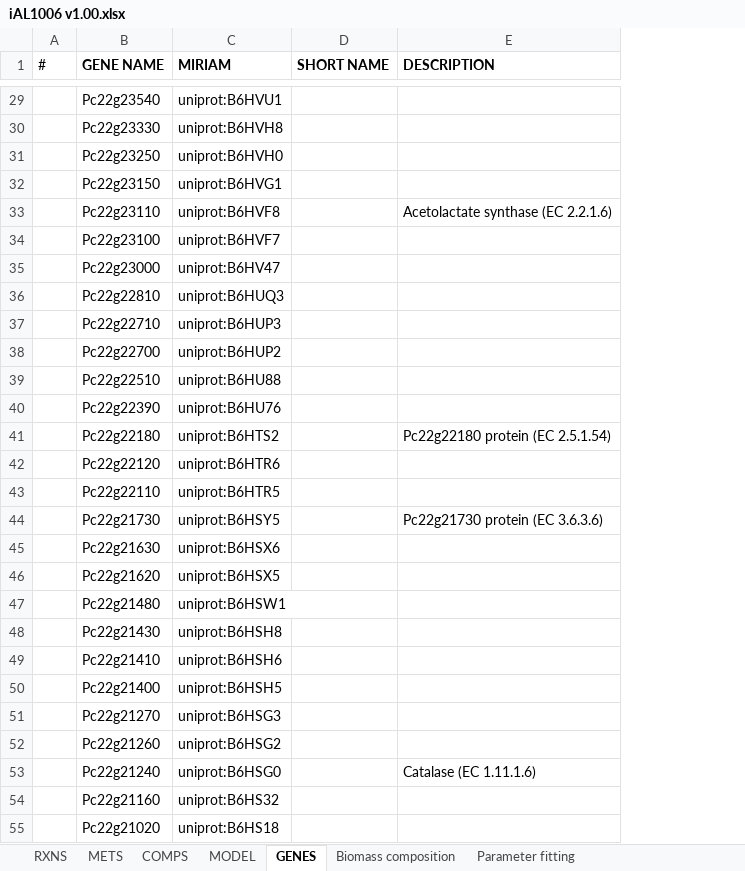
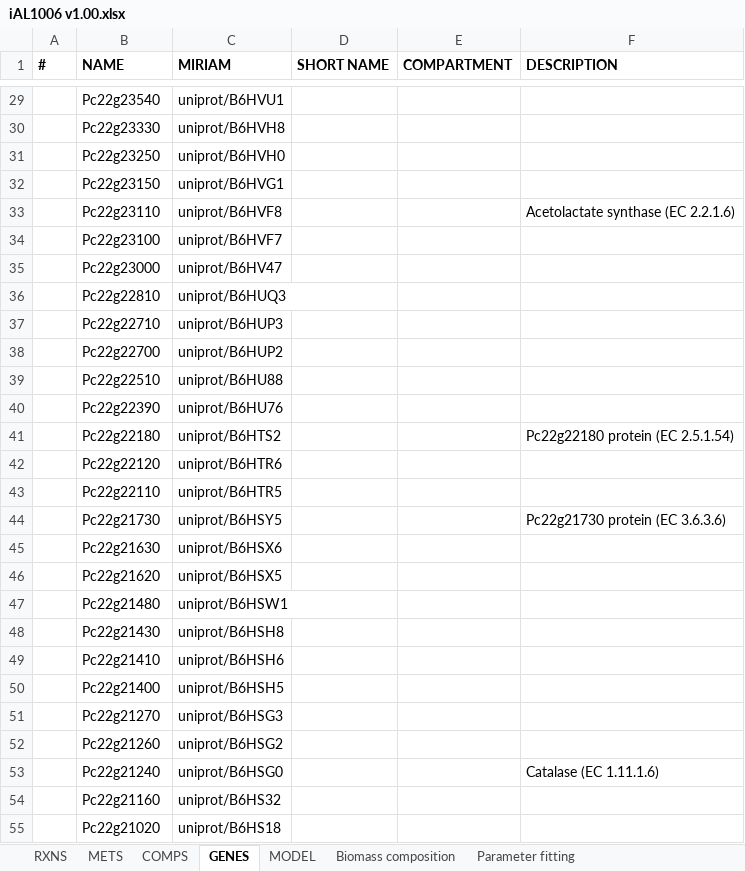
Before and after one commit to SysBioChalmers/RAVEN, an Excel workbook: tutorial/iAL1006 v1.00.xlsx, sheet GENES, drawn as a sheet; only a part is shown, gaps mark what is left out; values as stored, in another font and other column widths than the file's, no borders; the diff covers the shown part only; the diff names each change by its address in the sheet, - before the commit and + after, or states it on an @@ line.

Commit message:
Updated tutorials
-RAVEN mini tutorial: updated libSBML download link added information about Mosek compatibility
-empty.xml: imported and exported with the latest versions of importModel/exportModel
-iAL1006 v1.00.xlsx: re-formatted fields to fetch as much annotation data as possible
-iAL1006 v.100.xml: re-exported using the reformatted Excel file

```diff
--- a/tutorial/iAL1006 v1.00.xlsx (sheet GENES)
+++ b/tutorial/iAL1006 v1.00.xlsx (sheet GENES)
@@ sheet tab order changed: RXNS | METS | COMPS | GENES | MODEL | Biomass composition | Parameter fitting @@
+column E (COMPARTMENT), empty
-A1 bold: off
+A1 bold: on
-B1: GENE NAME
+B1: NAME
-C29 (MIRIAM): uniprot:B6HVU1
+C29 (MIRIAM): uniprot/B6HVU1
-C30 (MIRIAM): uniprot:B6HVH8
+C30 (MIRIAM): uniprot/B6HVH8
-C31 (MIRIAM): uniprot:B6HVH0
+C31 (MIRIAM): uniprot/B6HVH0
-C32 (MIRIAM): uniprot:B6HVG1
+C32 (MIRIAM): uniprot/B6HVG1
-C33 (MIRIAM): uniprot:B6HVF8
+C33 (MIRIAM): uniprot/B6HVF8
-C34 (MIRIAM): uniprot:B6HVF7
+C34 (MIRIAM): uniprot/B6HVF7
-C35 (MIRIAM): uniprot:B6HV47
+C35 (MIRIAM): uniprot/B6HV47
-C36 (MIRIAM): uniprot:B6HUQ3
+C36 (MIRIAM): uniprot/B6HUQ3
-C37 (MIRIAM): uniprot:B6HUP3
+C37 (MIRIAM): uniprot/B6HUP3
-C38 (MIRIAM): uniprot:B6HUP2
+C38 (MIRIAM): uniprot/B6HUP2
-C39 (MIRIAM): uniprot:B6HU88
+C39 (MIRIAM): uniprot/B6HU88
-C40 (MIRIAM): uniprot:B6HU76
+C40 (MIRIAM): uniprot/B6HU76
-C41 (MIRIAM): uniprot:B6HTS2
+C41 (MIRIAM): uniprot/B6HTS2
-C42 (MIRIAM): uniprot:B6HTR6
+C42 (MIRIAM): uniprot/B6HTR6
-C43 (MIRIAM): uniprot:B6HTR5
+C43 (MIRIAM): uniprot/B6HTR5
-C44 (MIRIAM): uniprot:B6HSY5
+C44 (MIRIAM): uniprot/B6HSY5
-C45 (MIRIAM): uniprot:B6HSX6
+C45 (MIRIAM): uniprot/B6HSX6
-C46 (MIRIAM): uniprot:B6HSX5
+C46 (MIRIAM): uniprot/B6HSX5
-C47 (MIRIAM): uniprot:B6HSW1
+C47 (MIRIAM): uniprot/B6HSW1
-C48 (MIRIAM): uniprot:B6HSH8
+C48 (MIRIAM): uniprot/B6HSH8
-C49 (MIRIAM): uniprot:B6HSH6
+C49 (MIRIAM): uniprot/B6HSH6
-C50 (MIRIAM): uniprot:B6HSH5
+C50 (MIRIAM): uniprot/B6HSH5
-C51 (MIRIAM): uniprot:B6HSG3
+C51 (MIRIAM): uniprot/B6HSG3
-C52 (MIRIAM): uniprot:B6HSG2
+C52 (MIRIAM): uniprot/B6HSG2
-C53 (MIRIAM): uniprot:B6HSG0
+C53 (MIRIAM): uniprot/B6HSG0
-C54 (MIRIAM): uniprot:B6HS32
+C54 (MIRIAM): uniprot/B6HS32
-C55 (MIRIAM): uniprot:B6HS18
+C55 (MIRIAM): uniprot/B6HS18
```
Also changed, not shown: 979 edited cells elsewhere in this sheet, sheet RXNS, sheet METS, sheet MODEL, sheet COMPS, charts or pictures, 3 other files.
